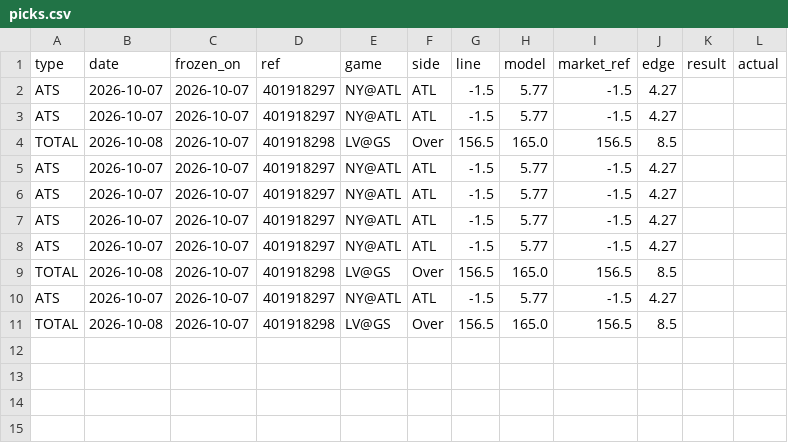
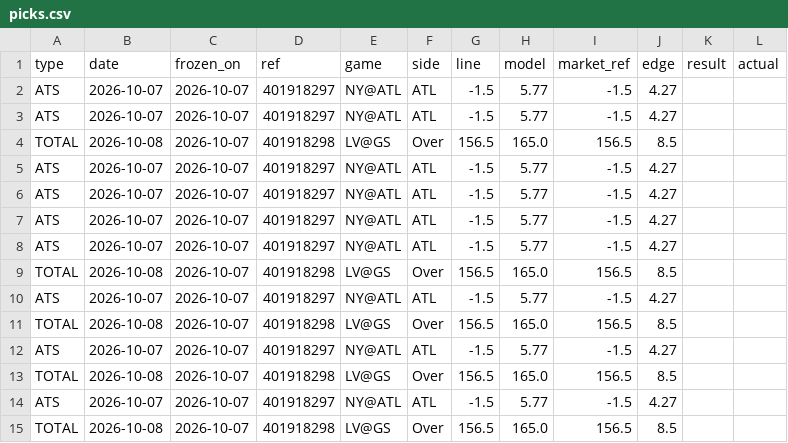
Before and after one commit to 3GO-47/rainman, a CSV file: data/sports/wnba/processed/picks.csv, drawn as a sheet; the diff names each change by its address in the sheet, - before the commit and + after, or states it on an @@ line.

Commit message:
data: wnba processed rebuild

```diff
--- a/data/sports/wnba/processed/picks.csv
+++ b/data/sports/wnba/processed/picks.csv
+row 12: ATS | 2026-10-07 | 2026-10-07 | 401918297 | NY@ATL | ATL | -1.5 | 5.77 | -1.5 | 4.27
+row 13: TOTAL | 2026-10-08 | 2026-10-07 | 401918298 | LV@GS | Over | 156.5 | 165.0 | 156.5 | 8.5
+row 14: ATS | 2026-10-07 | 2026-10-07 | 401918297 | NY@ATL | ATL | -1.5 | 5.77 | -1.5 | 4.27
+row 15: TOTAL | 2026-10-08 | 2026-10-07 | 401918298 | LV@GS | Over | 156.5 | 165.0 | 156.5 | 8.5
```
Also changed, not shown: data/sports/wnba/processed/dvp.csv, 1 other file.
